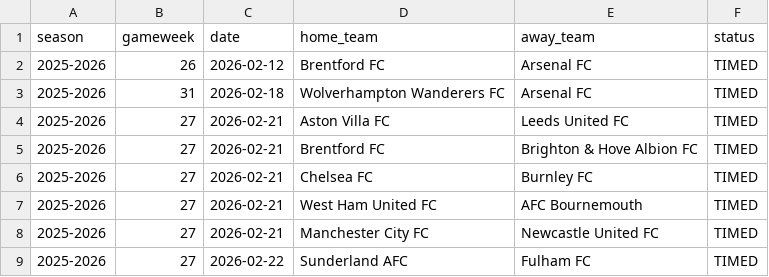
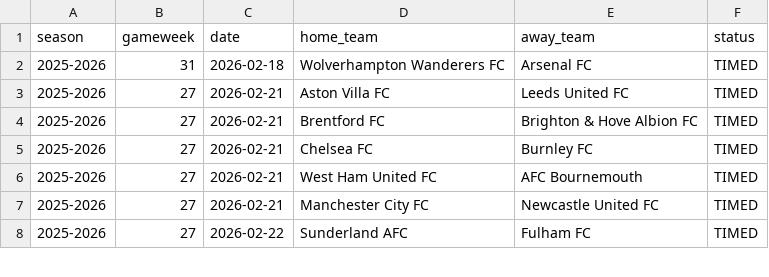
Before and after one commit to SugarAung/premier-league-predictor, a CSV file: data/live/pl_fixtures_from_api.csv, drawn as a sheet; only a part is shown; the diff names each change by its address in the sheet, - before the commit and + after, or states it on an @@ line.

```diff
--- a/data/live/pl_fixtures_from_api.csv
+++ b/data/live/pl_fixtures_from_api.csv
-row 2: 2025-2026 | 26 | 2026-02-12 | Brentford FC | Arsenal FC | TIMED
```
Also changed, not shown: data/live/pl_results_from_api.csv.
